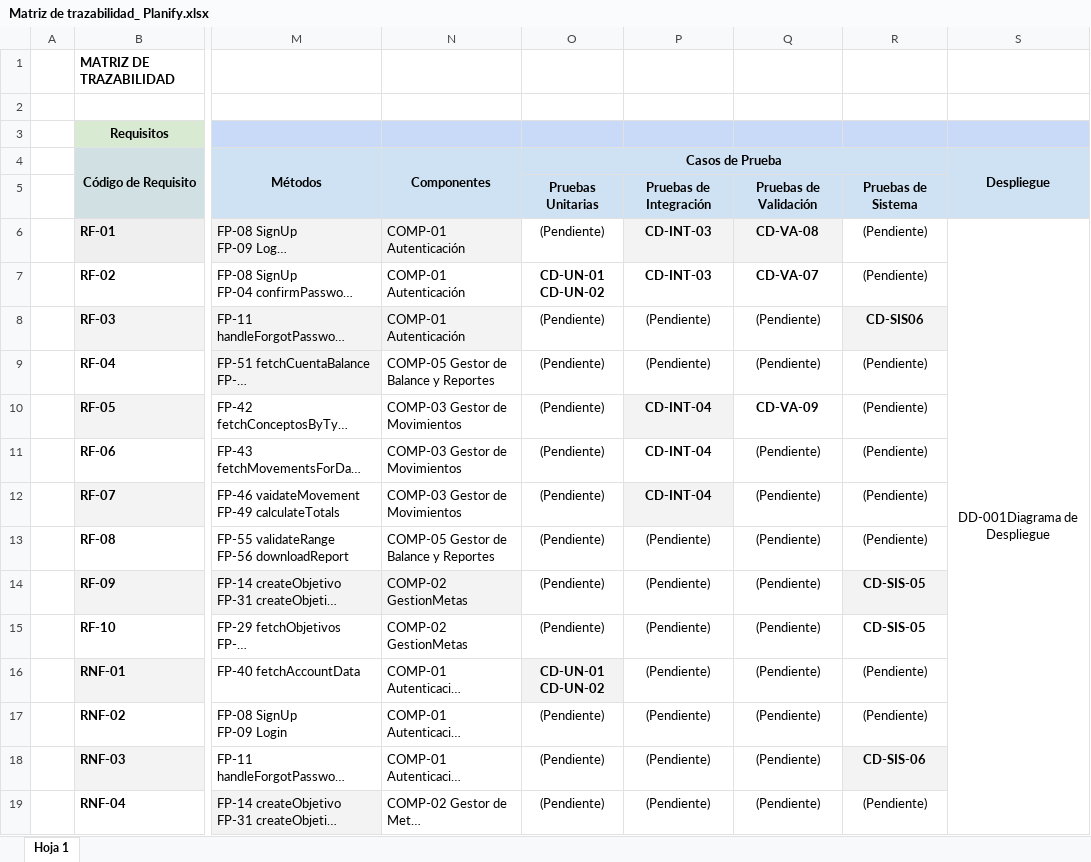
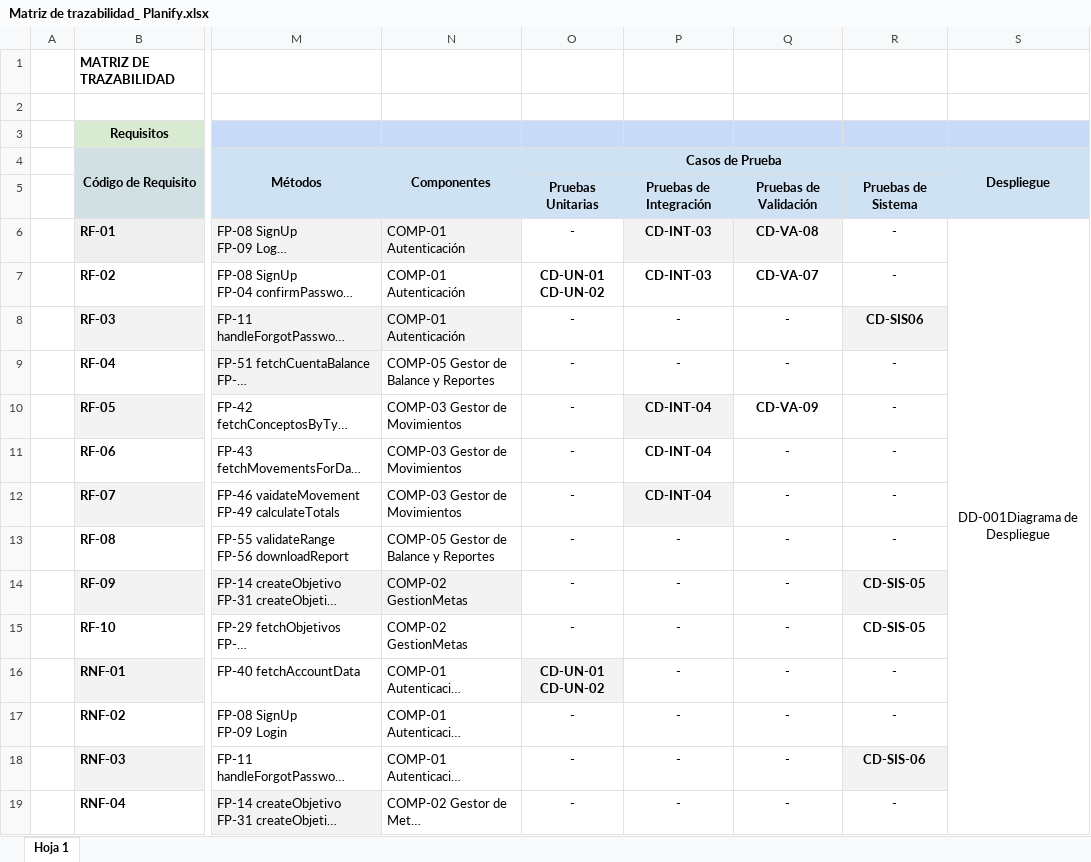
Before and after one commit to ZeroDyna/Planify, an Excel workbook: Otros Documentos/Matriz de trazabilidad_ Planify.xlsx, sheet Hoja 1, drawn as a sheet; only a part is shown, gaps mark what is left out; long unchanged cells end in …; values as stored, in another font and other column widths than the file's, no borders; charts and pictures not drawn; the diff names each change by its address in the sheet, - before the commit and + after, or states it on an @@ line.

```diff
--- a/Otros Documentos/Matriz de trazabilidad_ Planify.xlsx (sheet Hoja 1)
+++ b/Otros Documentos/Matriz de trazabilidad_ Planify.xlsx (sheet Hoja 1)
-O6 (Casos de Prueba): (Pendiente)
+O6 (Casos de Prueba): -
-R6:R7: (Pendiente)
+R6:R7: -
-O8:O15 (Casos de Prueba): (Pendiente)
+O8:O15 (Casos de Prueba): -
-P8:P9: (Pendiente)
+P8:P9: -
-Q8:Q9: (Pendiente)
+Q8:Q9: -
-R9:R13: (Pendiente)
+R9:R13: -
-Q11:Q19: (Pendiente)
+Q11:Q19: -
-P13:P19: (Pendiente)
+P13:P19: -
-R16:R17: (Pendiente)
+R16:R17: -
-O17:O19 (Casos de Prueba): (Pendiente)
+O17:O19 (Casos de Prueba): -
-R19: (Pendiente)
+R19: -
```
Also changed, not shown: 9 other files.
